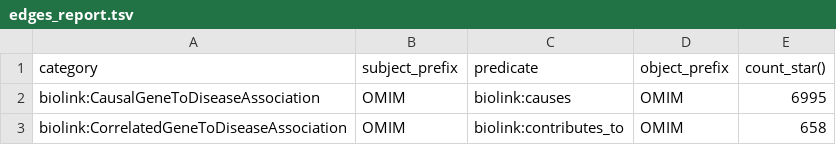
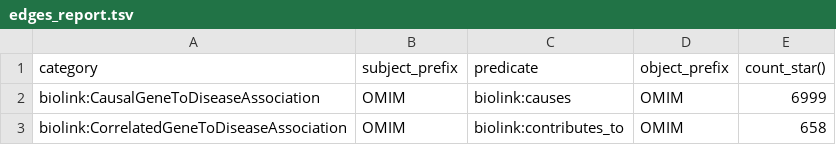
Before and after one commit to monarch-initiative/omim-ingest, a TSV file: docs/edges_report.tsv, drawn as a sheet.

```diff
--- a/docs/edges_report.tsv
+++ b/docs/edges_report.tsv
@@ -1,3 +1,3 @@
 category	subject_prefix	predicate	object_prefix	count_star()
-biolink:CausalGeneToDiseaseAssociation	OMIM	biolink:causes	OMIM	6995
+biolink:CausalGeneToDiseaseAssociation	OMIM	biolink:causes	OMIM	6999
 biolink:CorrelatedGeneToDiseaseAssociation	OMIM	biolink:contributes_to	OMIM	658
```
Also changed, not shown: 5 other files.
